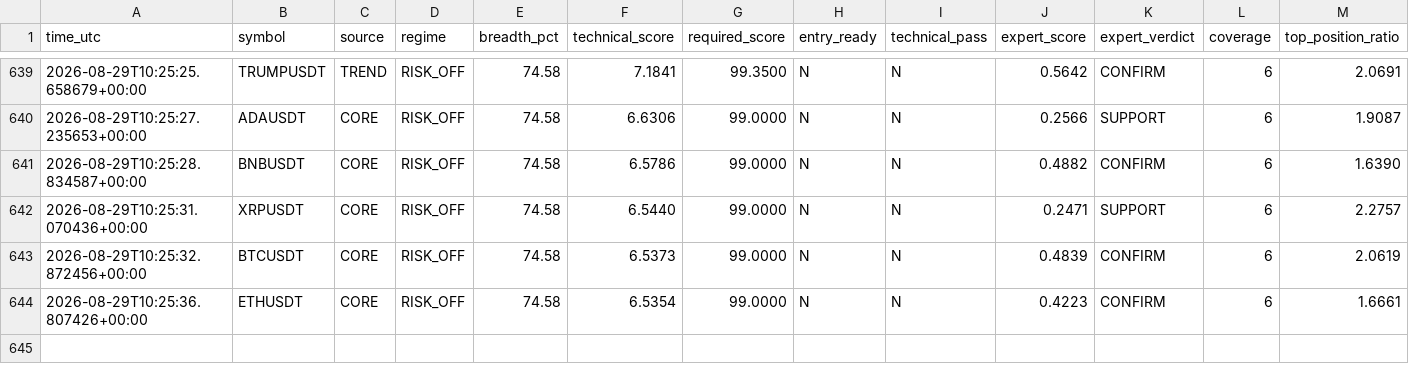
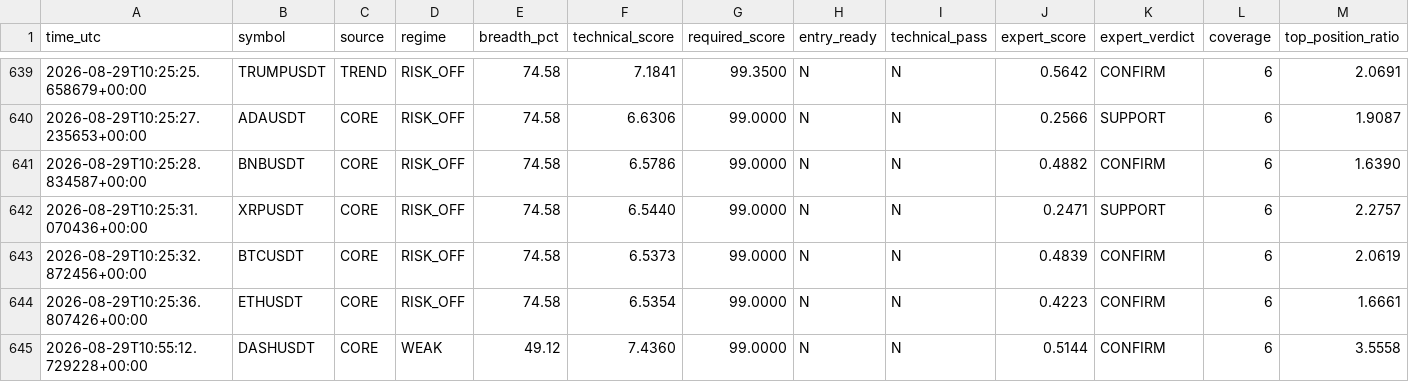
Before and after one commit to mrmatinbolandnazar-web/crypto-paper-bot, a CSV file: vps_reports/expert_shadow_v5_3.csv, drawn as a sheet; only a part is shown, gaps mark what is left out; rows hold the shown columns only; the diff names each change by its address in the sheet, - before the commit and + after, or states it on an @@ line.

```diff
--- a/vps_reports/expert_shadow_v5_3.csv
+++ b/vps_reports/expert_shadow_v5_3.csv
+row 645: 2026-08-29T10:55:12.729228+00:00 | DASHUSDT | CORE | WEAK | 49.12 | 7.4360 | 99.0000 | N | N | 0.5144 | CONFIRM | 6 | 3.5558
```
Also changed, not shown: 8 other files.
